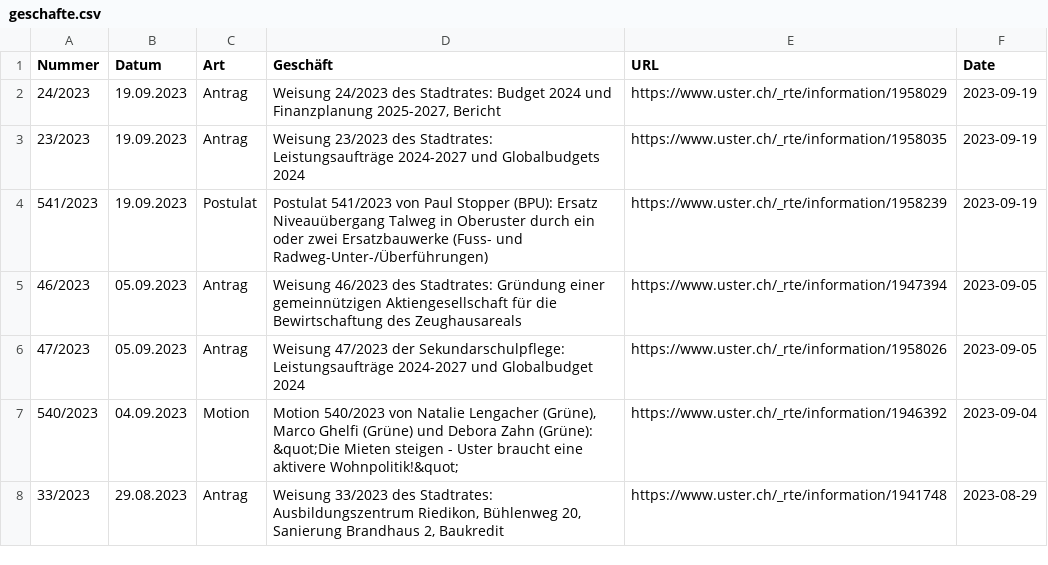
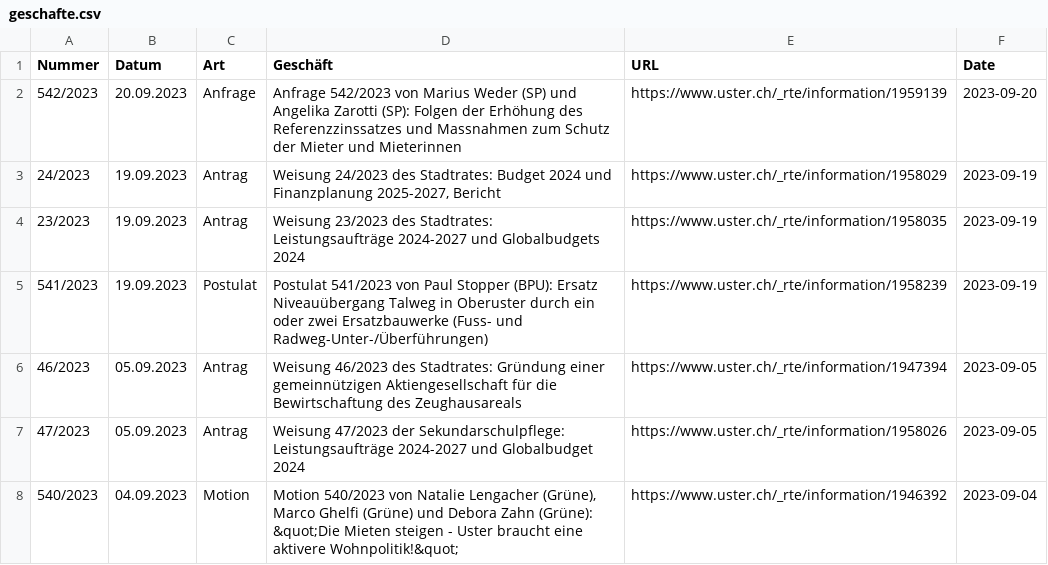
Before and after one commit to data-socialthink/politik-uster, a CSV file: geschafte.csv, drawn as a sheet; only a part is shown; the shorter side is filled out with more unchanged rows.

Commit message:
Update: 2023-09-21 02:05:04

```diff
--- a/geschafte.csv
+++ b/geschafte.csv
@@ -1,2 +1,3 @@
 "Nummer","Datum","Art","Geschäft","URL","Date"
+"542/2023","20.09.2023","Anfrage","Anfrage 542/2023 von Marius Weder (SP) und Angelika Zarotti (SP): Folgen der Erhöhung des Referenzzinssatzes und Massnahmen zum Schutz der Mieter und Mieterinnen","https://www.uster.ch/_rte/information/1959139","2023-09-20"
 "24/2023","19.09.2023","Antrag","Weisung 24/2023 des Stadtrates: Budget 2024 und Finanzplanung 2025-2027, Bericht","https://www.uster.ch/_rte/information/1958029","2023-09-19"
```
